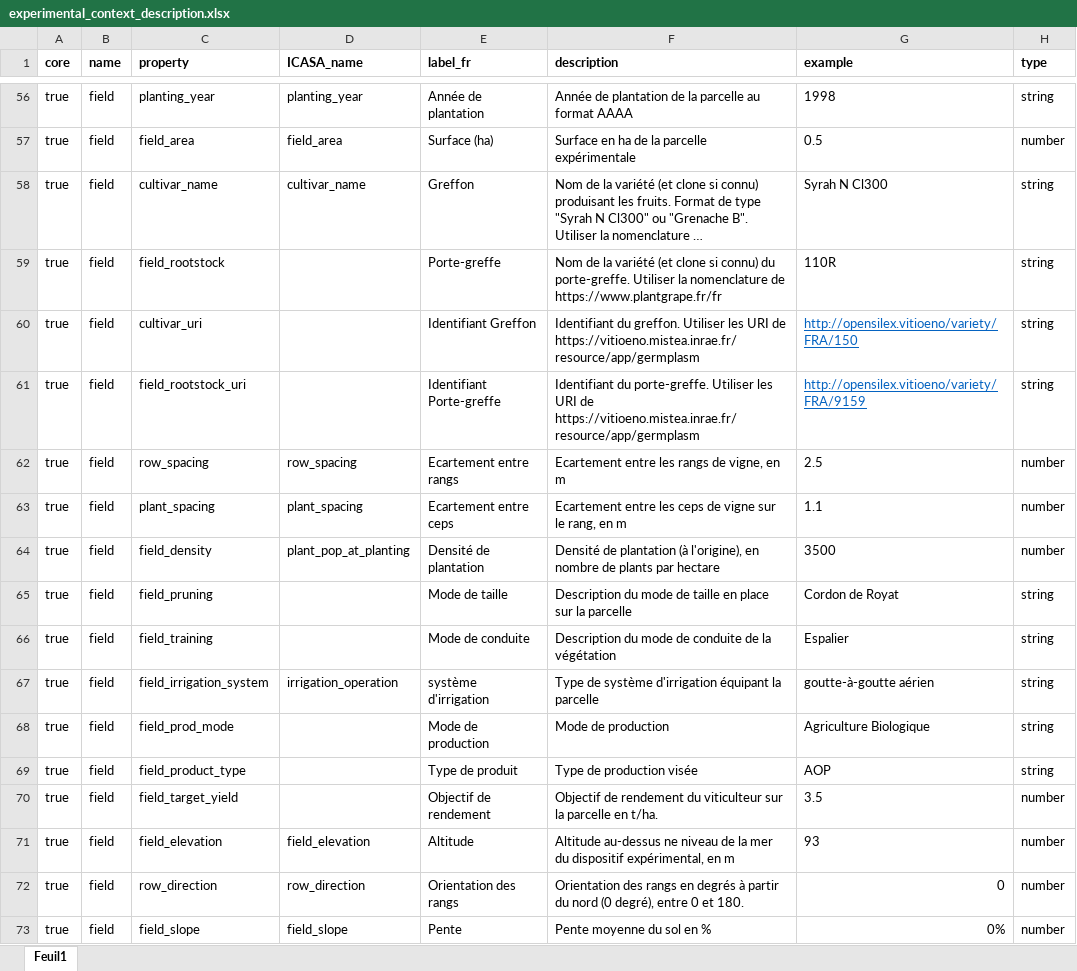
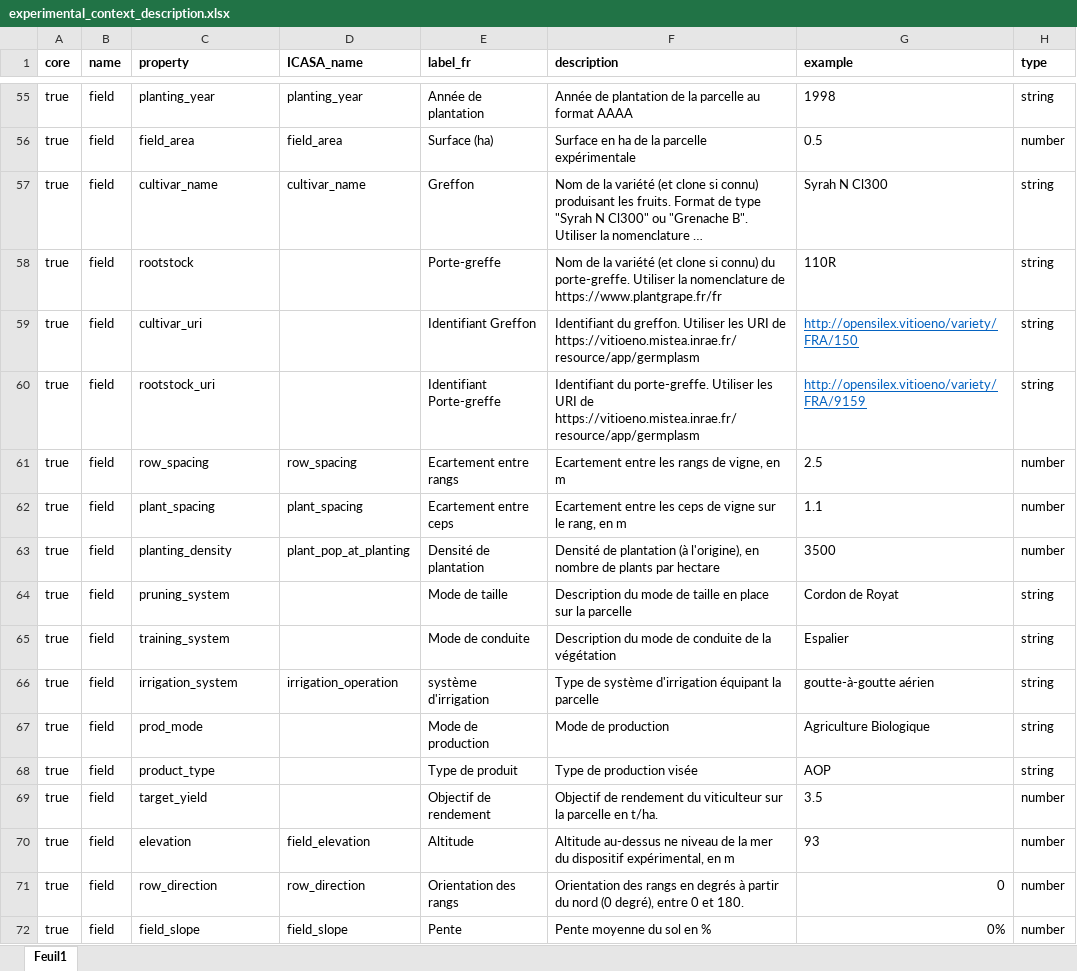
Before and after one commit to vignevin/vitisdatacrop, an Excel workbook: experimental_context_description.xlsx, sheet Feuil1, drawn as a sheet; only a part is shown, gaps mark what is left out; long unchanged cells end in …; values as stored, in another font and other column widths than the file's, no borders; addresses are those after the commit; the diff covers the shown part only; the diff names each change by its address in the sheet, - before the commit and + after, or states it on an @@ line.

```diff
--- a/experimental_context_description.xlsx (sheet Feuil1)
+++ b/experimental_context_description.xlsx (sheet Feuil1)
-C58 (property): field_rootstock
+C58 (property): rootstock
-C60 (property): field_rootstock_uri
+C60 (property): rootstock_uri
-C63 (property): field_density
+C63 (property): planting_density
-C64 (property): field_pruning
+C64 (property): pruning_system
-C65 (property): field_training
+C65 (property): training_system
-C66 (property): field_irrigation_system
+C66 (property): irrigation_system
-C67 (property): field_prod_mode
+C67 (property): prod_mode
-C68 (property): field_product_type
+C68 (property): product_type
-C69 (property): field_target_yield
+C69 (property): target_yield
-C70 (property): field_elevation
+C70 (property): elevation
```
Also changed, not shown: 7 removed rows and 20 edited cells elsewhere in this sheet, template.xlsx, 1 other file.
